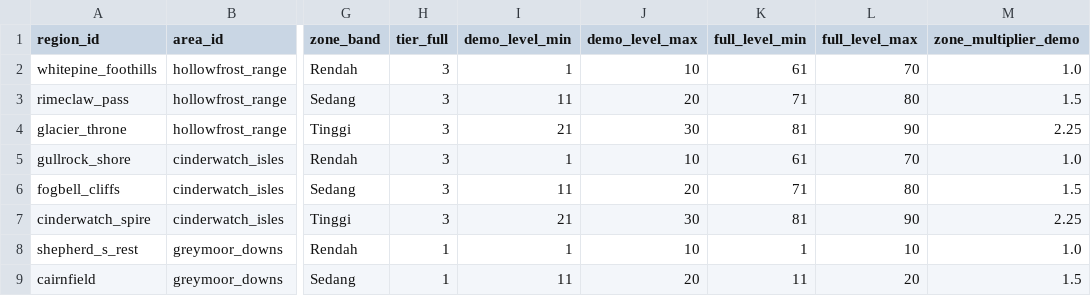
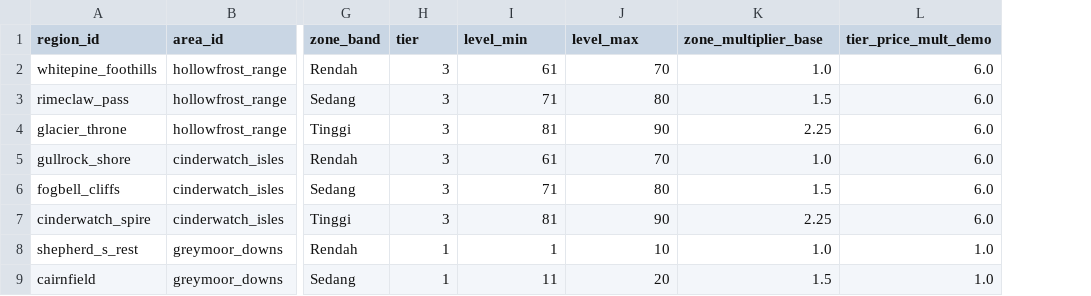
Before and after one commit to Gunawan5500/gameindes, a CSV file: data/regions.csv, drawn as a sheet; only a part is shown, gaps mark what is left out; removed rows and columns are numbered as before the commit, all else as after; the diff names each change by its address in the sheet, - before the commit and + after, or states it on an @@ line.

```diff
--- a/data/regions.csv
+++ b/data/regions.csv
-column I (demo_level_min), rows 2-9: 1 | 11 | 21 | 1 | 11 | 21 | 1 | 11
-column J (demo_level_max), rows 2-9: 10 | 20 | 30 | 10 | 20 | 30 | 10 | 20
+column L (tier_price_mult_demo), rows 2-9: 6.0 | 6.0 | 6.0 | 6.0 | 6.0 | 6.0 | 1.0 | 1.0
-H1: tier_full
+H1: tier
-I1: full_level_min
+I1: level_min
-J1: full_level_max
+J1: level_max
-K1: zone_multiplier_demo
+K1: zone_multiplier_base
```
Also changed, not shown: data/areas_dungeons.csv, data/locations.csv, 2 other files.
